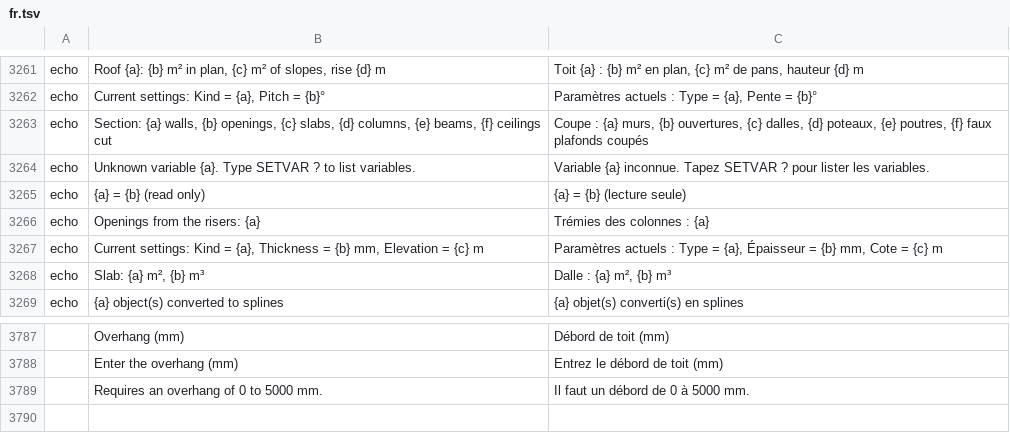
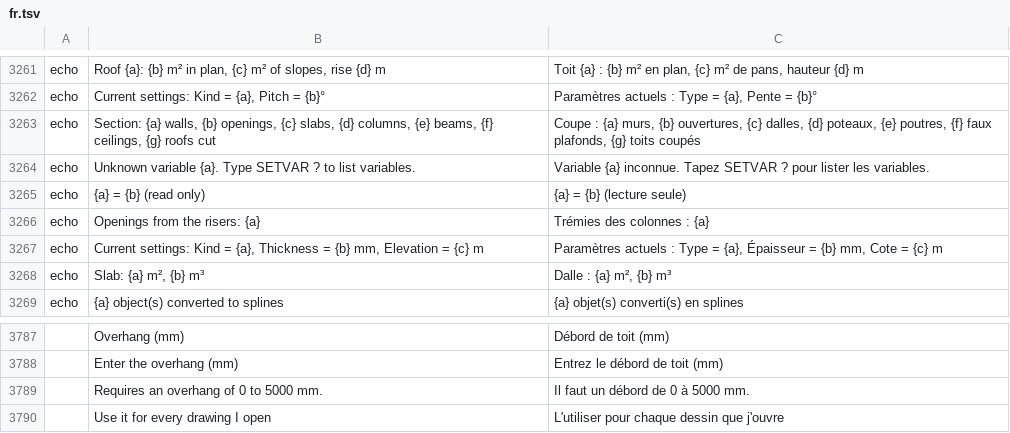
Before and after one commit to Dievartis/cadcraft, a TSV file: crates/ui-egui/src/i18n/fr.tsv, drawn as a sheet; only a part is shown, gaps mark what is left out; the diff names each change by its address in the sheet, - before the commit and + after, or states it on an @@ line.

Commit message:
perso: the insertion unit chosen once for every drawing, roofs cut by sections

```diff
--- a/crates/ui-egui/src/i18n/fr.tsv
+++ b/crates/ui-egui/src/i18n/fr.tsv
-B3263: …beams, {f} ceilings cut
+B3263: …beams, {f} ceilings, {g} roofs cut
-C3263: …{f} faux plafonds coupés
+C3263: …{f} faux plafonds, {g} toits coupés
+row 3790:  | Use it for every drawing I open | L'utiliser pour chaque dessin que j'ouvre
```
Also changed, not shown: 11 other files.
